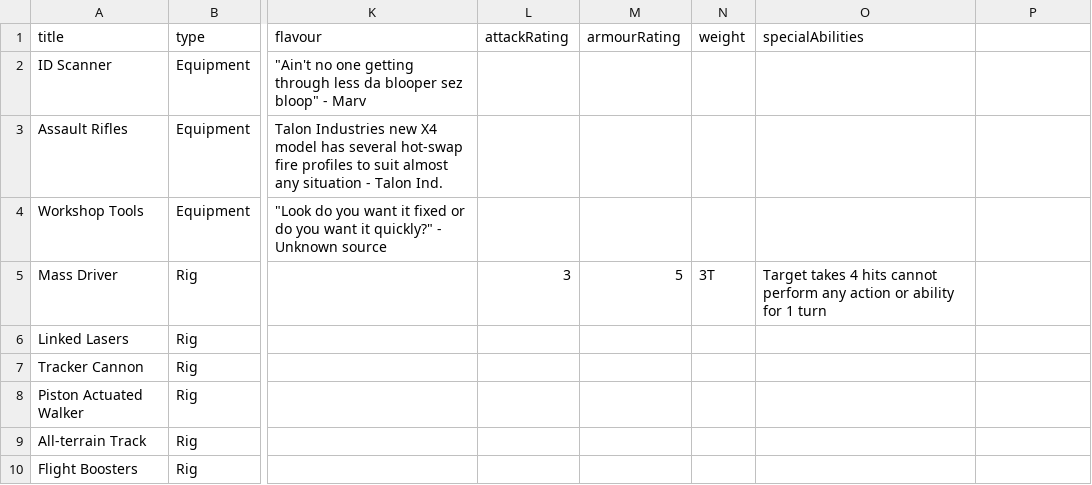
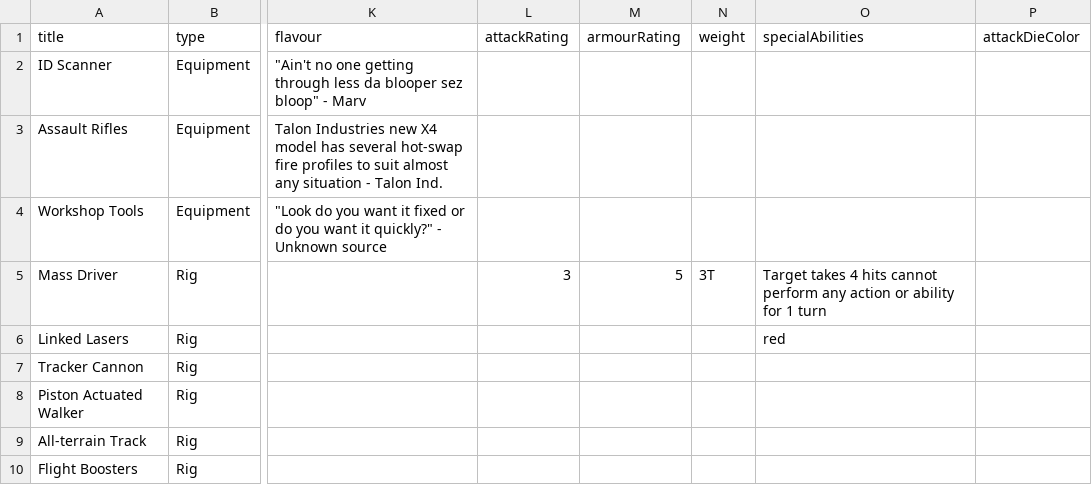
Before and after one commit to Ellotron/war-rig, a CSV file: scripts/cards/techContent.csv, drawn as a sheet; only a part is shown, gaps mark what is left out; the diff names each change by its address in the sheet, - before the commit and + after, or states it on an @@ line.

Commit message:
Add attack die color to tech card data

```diff
--- a/scripts/cards/techContent.csv
+++ b/scripts/cards/techContent.csv
-P1: (empty)
+P1: attackDieColor
-O6 (specialAbilities): (empty)
+O6 (specialAbilities): red
```
